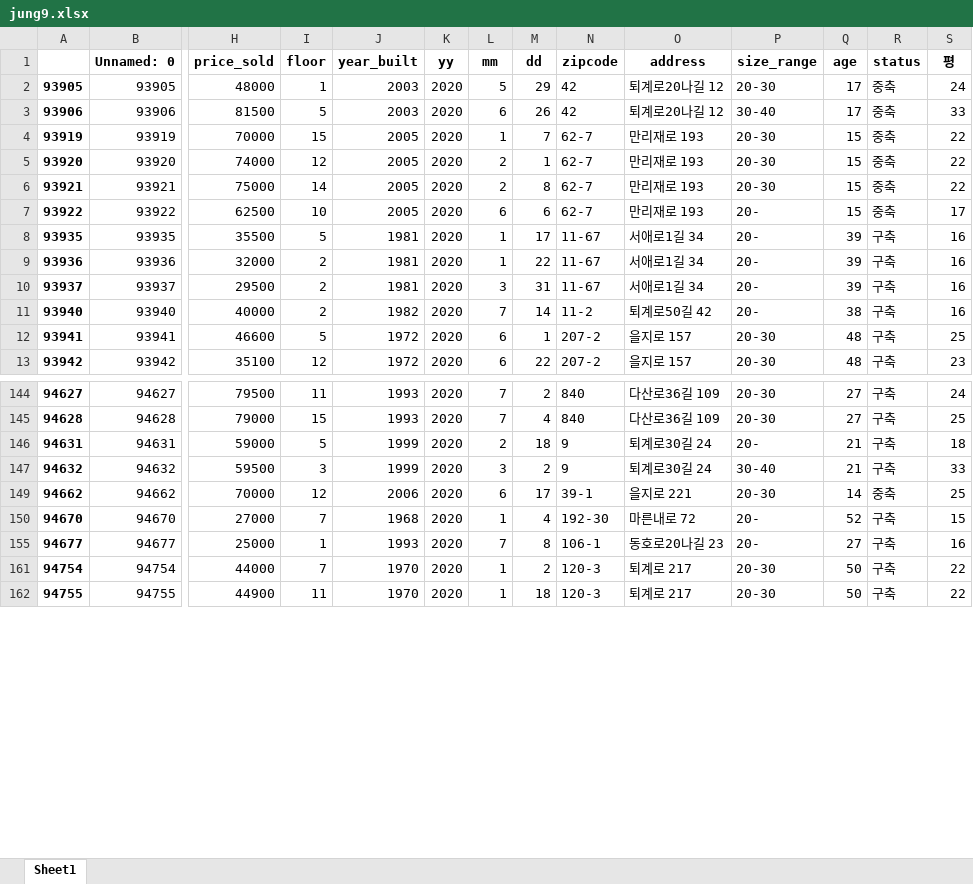
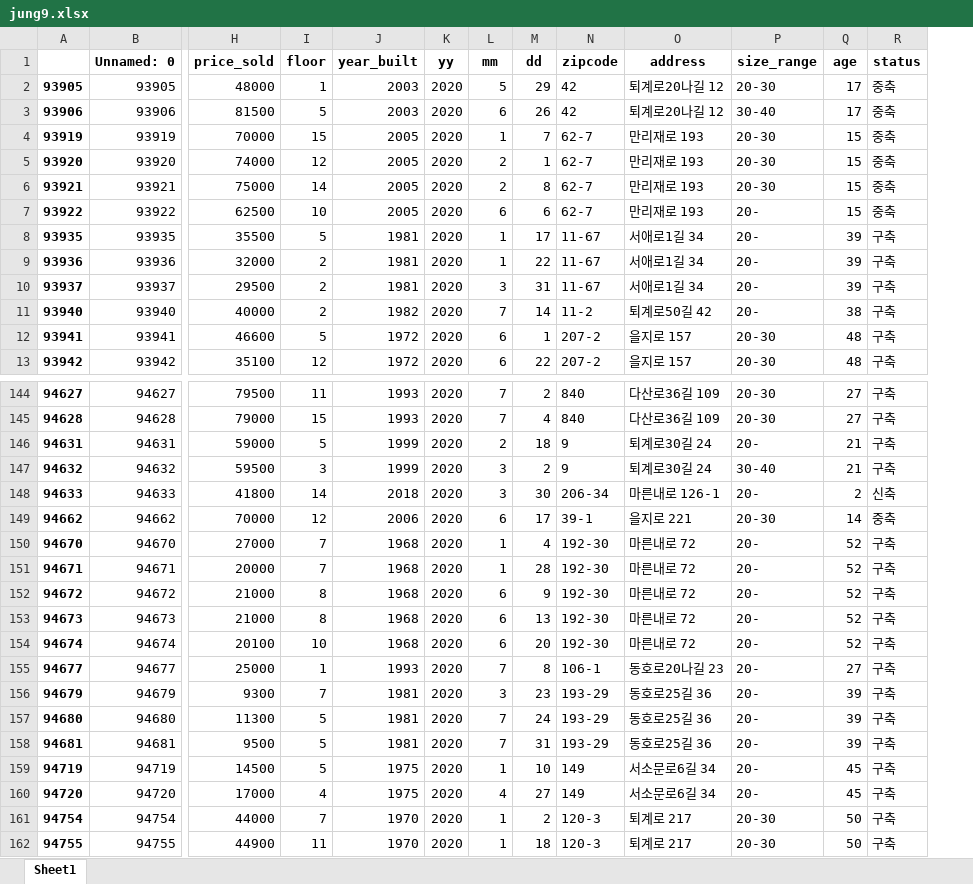
Before and after one commit to Suhhye-kang/Pandas, an Excel workbook: Real/jung9.xlsx, sheet Sheet1, drawn as a sheet; only a part is shown, gaps mark what is left out; values as stored, in another font and other column widths than the file's, no borders; removed rows and columns are numbered as before the commit, all else as after; rows hold the shown columns only; the diff covers the shown part only; the diff names each change by its address in the sheet, - before the commit and + after, or states it on an @@ line.

```diff
--- a/Real/jung9.xlsx (sheet Sheet1)
+++ b/Real/jung9.xlsx (sheet Sheet1)
-column S (평), rows 2-13: 24 | 33 | 22 | 22 | 22 | 17 | 16 | 16 | 16 | 16 | 25 | 23; rows 144-162: 24 | 25 | 18 | 33 | 25 | 15 | 16 | 22 | 22
+row 148: 94633 | 94633 | 41800 | 14 | 2018 | 2020 | 3 | 30 | 206-34 | 마른내로 126-1 | 20- | 2 | 신축
+row 151: 94671 | 94671 | 20000 | 7 | 1968 | 2020 | 1 | 28 | 192-30 | 마른내로 72 | 20- | 52 | 구축
+row 152: 94672 | 94672 | 21000 | 8 | 1968 | 2020 | 6 | 9 | 192-30 | 마른내로 72 | 20- | 52 | 구축
+row 153: 94673 | 94673 | 21000 | 8 | 1968 | 2020 | 6 | 13 | 192-30 | 마른내로 72 | 20- | 52 | 구축
+row 154: 94674 | 94674 | 20100 | 10 | 1968 | 2020 | 6 | 20 | 192-30 | 마른내로 72 | 20- | 52 | 구축
+row 156: 94679 | 94679 | 9300 | 7 | 1981 | 2020 | 3 | 23 | 193-29 | 동호로25길 36 | 20- | 39 | 구축
+row 157: 94680 | 94680 | 11300 | 5 | 1981 | 2020 | 7 | 24 | 193-29 | 동호로25길 36 | 20- | 39 | 구축
+row 158: 94681 | 94681 | 9500 | 5 | 1981 | 2020 | 7 | 31 | 193-29 | 동호로25길 36 | 20- | 39 | 구축
+row 159: 94719 | 94719 | 14500 | 5 | 1975 | 2020 | 1 | 10 | 149 | 서소문로6길 34 | 20- | 45 | 구축
+row 160: 94720 | 94720 | 17000 | 4 | 1975 | 2020 | 4 | 27 | 149 | 서소문로6길 34 | 20- | 45 | 구축
```
Also changed, not shown: 42 added rows elsewhere in this sheet, hidden cells, Real/apt_sell_size_town.xlsx, Real/apt_sell_town.xlsx, 15 other files.
